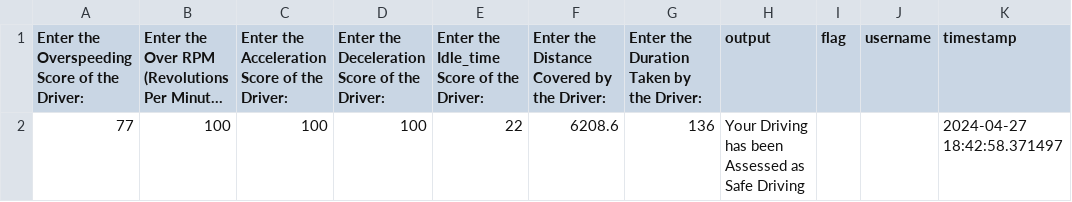
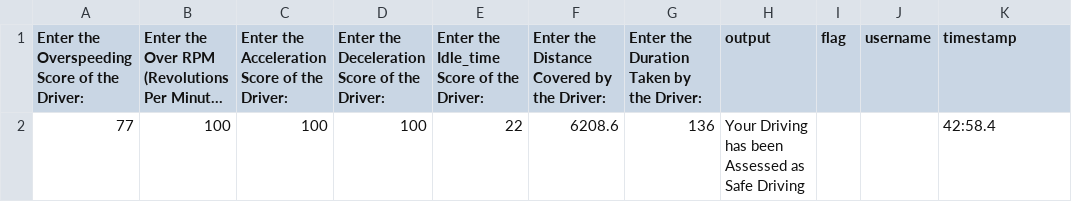
Before and after one commit to RuthieKe/Driver-behaviour-project, a CSV file: flagged/log.csv, drawn as a sheet; long unchanged cells end in …; the diff names each change by its address in the sheet, - before the commit and + after, or states it on an @@ line.

```diff
--- a/flagged/log.csv
+++ b/flagged/log.csv
-K2 (timestamp): 2024-04-27 18:42:58.371497
+K2 (timestamp): 42:58.4
```
Also changed, not shown: filtered_data.csv, filtered_data_1.csv, 4 other files.
